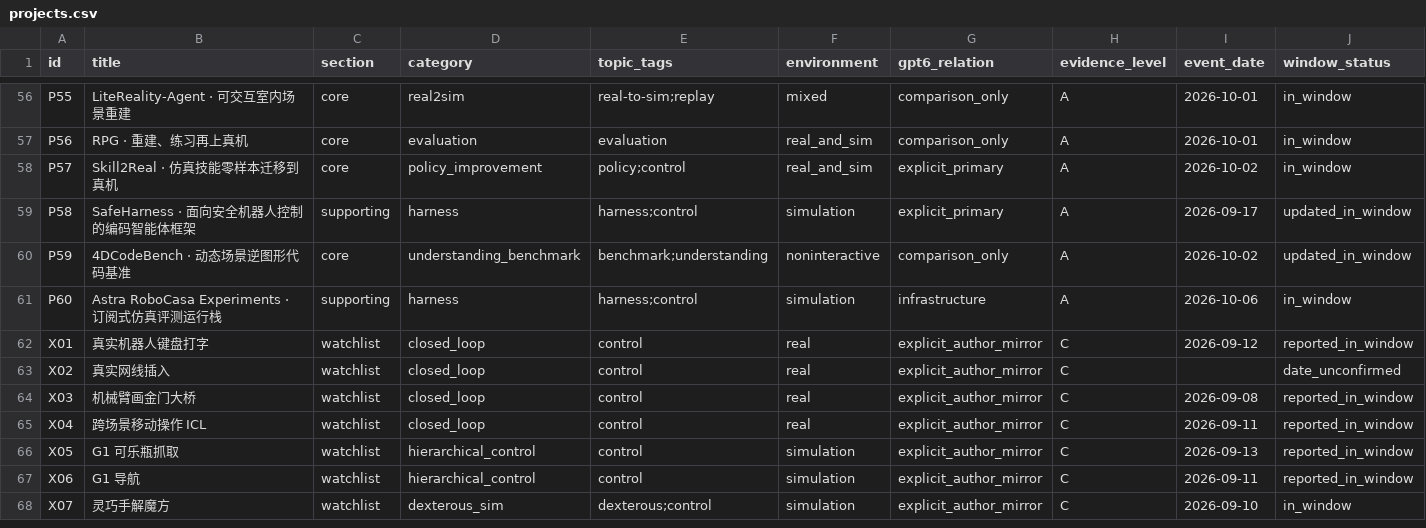
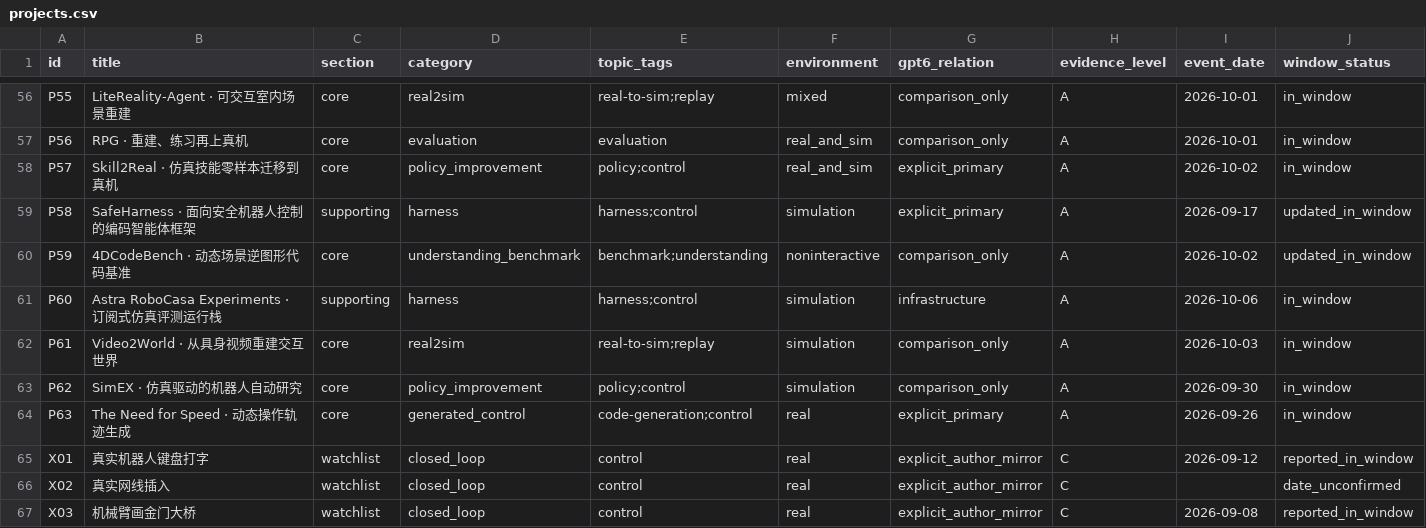
Before and after one commit to CloudEngineHub/awesome-GPT6-for-embodiedAI, a CSV file: data/projects.csv, drawn as a sheet; only a part is shown, gaps mark what is left out; the shorter side is filled out with more unchanged rows; rows hold the shown columns only; the diff names each change by its address in the sheet, - before the commit and + after, or states it on an @@ line.

Commit message:
Backfill verified Astra embodied projects

```diff
--- a/data/projects.csv
+++ b/data/projects.csv
+row 62: P61 | Video2World · 从具身视频重建交互世界 | core | real2sim | real-to-sim;replay | simulation | comparison_only | A | 2026-10-03 | in_window
+row 63: P62 | SimEX · 仿真驱动的机器人自动研究 | core | policy_improvement | policy;control | simulation | comparison_only | A | 2026-09-30 | in_window
+row 64: P63 | The Need for Speed · 动态操作轨迹生成 | core | generated_control | code-generation;control | real | explicit_primary | A | 2026-09-26 | in_window
```
Also changed, not shown: 13 other files.
